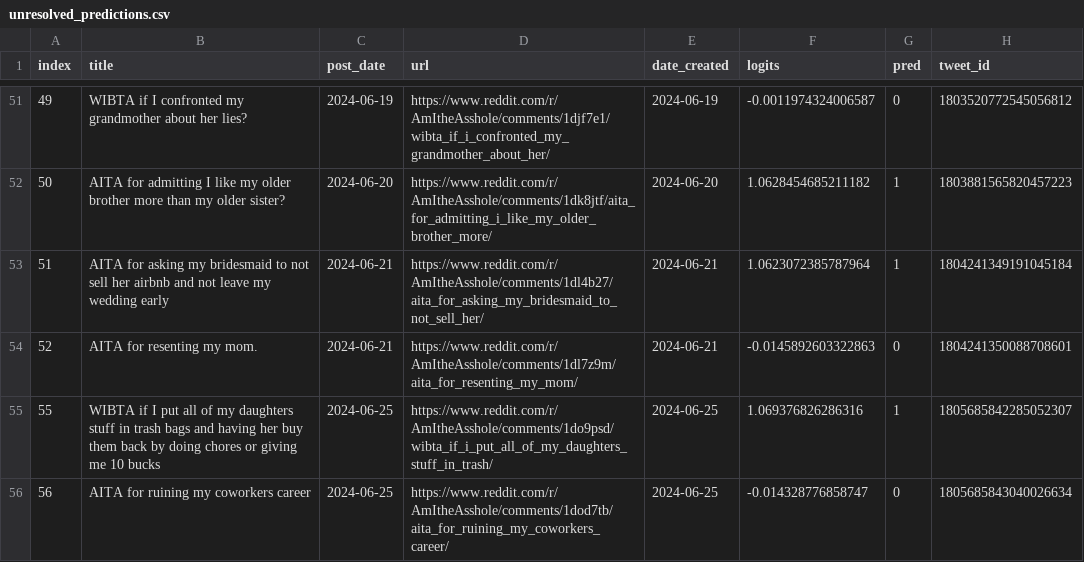
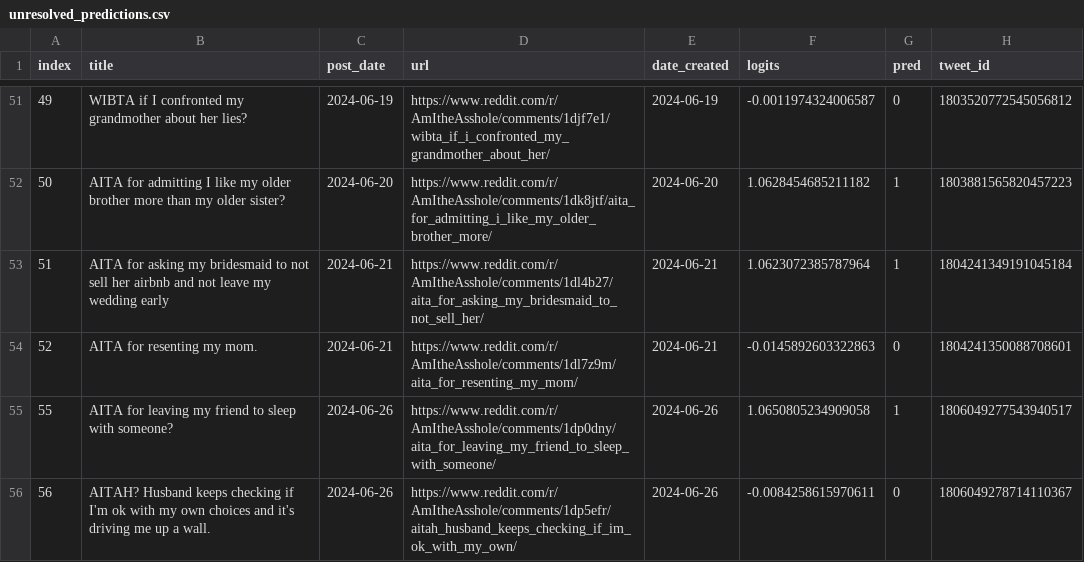
Before and after one commit to walkerped/aita_kaggle_app_tracking, a CSV file: app_tracking/prediction_sheets/unresolved_predictions.csv, drawn as a sheet; only a part is shown, gaps mark what is left out.

Commit message:
kaggle update tracking sheets

```diff
--- a/app_tracking/prediction_sheets/unresolved_predictions.csv
+++ b/app_tracking/prediction_sheets/unresolved_predictions.csv
@@ -56,3 +56,3 @@ index,title,post_date,url,date_created,logits,pred,tweet_id
 52,AITA for resenting my mom.,2024-06-21,https://www.reddit.com/r/AmItheAsshole/comments/1dl7z9m/aita_for_resenting_my_mom/,2024-06-21,-0.0145892603322863,0,1804241350088708601
-55,WIBTA if I put all of my daughters stuff in trash bags and having her buy them back by doing chores or giving me 10 bucks ,2024-06-25,https://www.reddit.com/r/AmItheAsshole/comments/1do9psd/wibta_if_i_put_all_of_my_daughters_stuff_in_trash/,2024-06-25,1.069376826286316,1,1805685842285052307
-56,AITA for ruining my coworkers career ,2024-06-25,https://www.reddit.com/r/AmItheAsshole/comments/1dod7tb/aita_for_ruining_my_coworkers_career/,2024-06-25,-0.014328776858747,0,1805685843040026634
+55,AITA for leaving my friend to sleep with someone?,2024-06-26,https://www.reddit.com/r/AmItheAsshole/comments/1dp0dny/aita_for_leaving_my_friend_to_sleep_with_someone/,2024-06-26,1.0650805234909058,1,1806049277543940517
+56,AITAH? Husband keeps checking if I'm ok with my own choices and it's driving me up a wall. ,2024-06-26,https://www.reddit.com/r/AmItheAsshole/comments/1dp5efr/aitah_husband_keeps_checking_if_im_ok_with_my_own/,2024-06-26,-0.0084258615970611,0,1806049278714110367
```
Also changed, not shown: 3 other files.
